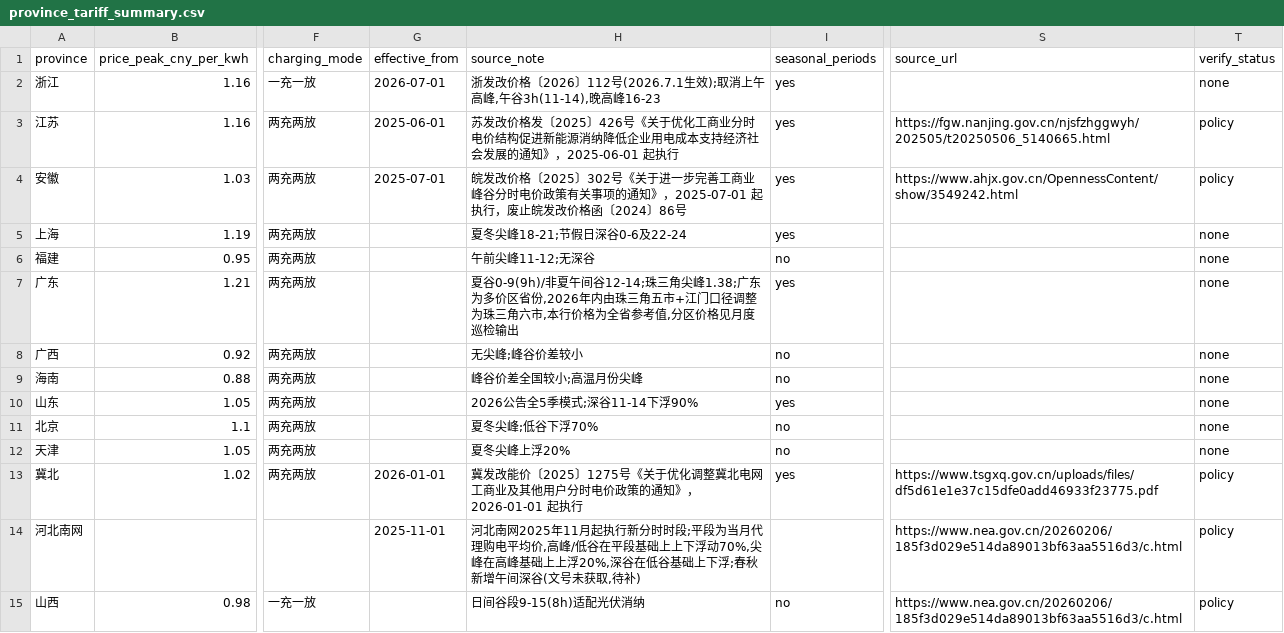
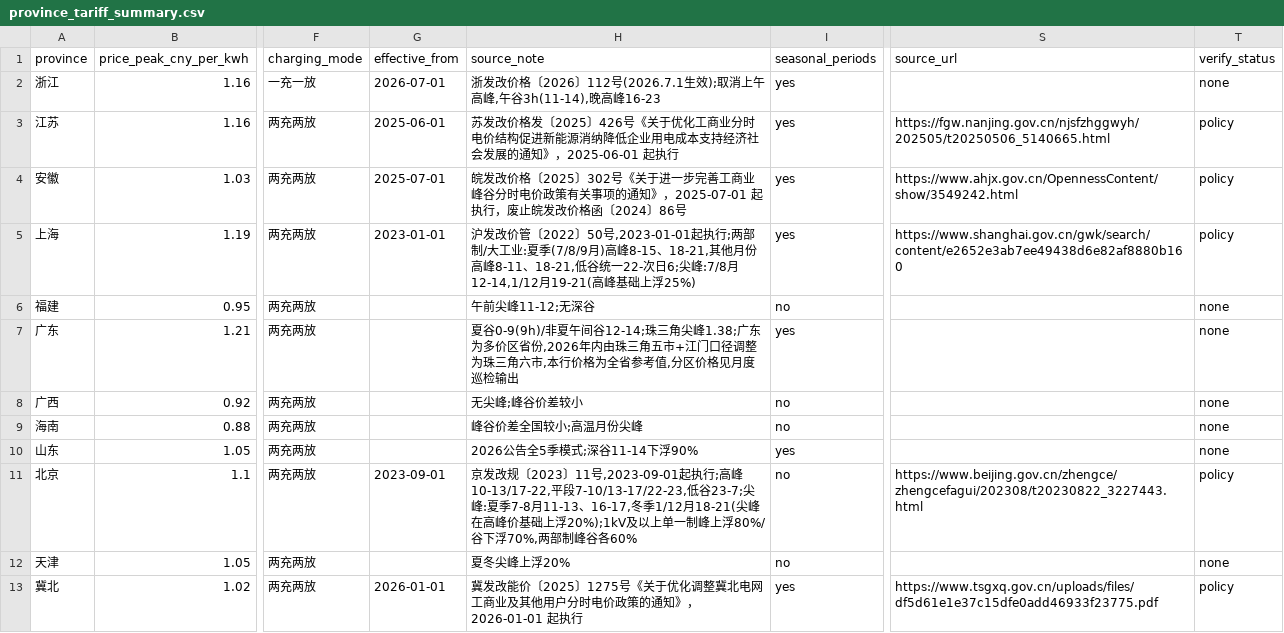
Before and after one commit to 172629438/loomgrid-tariffs, a CSV file: data/province_tariff_summary.csv, drawn as a sheet; only a part is shown, gaps mark what is left out; the shorter side is filled out with more unchanged rows; the diff names each change by its address in the sheet, - before the commit and + after, or states it on an @@ line.

```diff
--- a/data/province_tariff_summary.csv
+++ b/data/province_tariff_summary.csv
-G5 (effective_from): (empty)
+G5 (effective_from): 2023-01-01
-H5 (source_note): 夏冬尖峰18-21;节假日深谷0-6及22-24
+H5 (source_note): 沪发改价管〔2022〕50号,2023-01-01起执行;两部制/大工业:夏季(7/8/9月)高峰8-15、18-21,其他月份高峰8-11、18-21,低谷统一22-次日6;尖峰:7/8月12-14,1/12月19-21(高峰基础上浮25%)
-S5 (source_url): (empty)
+S5 (source_url): https://www.shanghai.gov.cn/gwk/search/content/e2652e3ab7ee49438d6e82af8880b160
-T5 (verify_status): none
+T5 (verify_status): policy
-G11 (effective_from): (empty)
+G11 (effective_from): 2023-09-01
-H11 (source_note): 夏冬尖峰;低谷下浮70%
+H11 (source_note): 京发改规〔2023〕11号,2023-09-01起执行;高峰10-13/17-22,平段7-10/13-17/22-23,低谷23-7;尖峰:夏季7-8月11-13、16-17,冬季1/12月18-21(尖峰在高峰价基础上浮20%);1kV及以上单一制峰上浮80%/谷下浮70%,两部制峰谷各60%
-S11 (source_url): (empty)
+S11 (source_url): https://www.beijing.gov.cn/zhengce/zhengcefagui/202308/t20230822_3227443.html
-T11 (verify_status): none
+T11 (verify_status): policy
```
Also changed, not shown: data/province_tariff_periods.csv, 4 other files.
